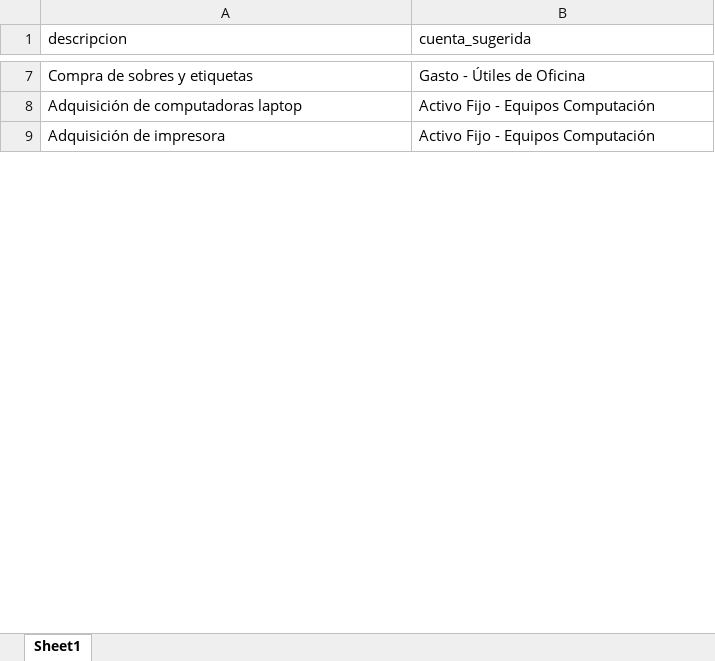
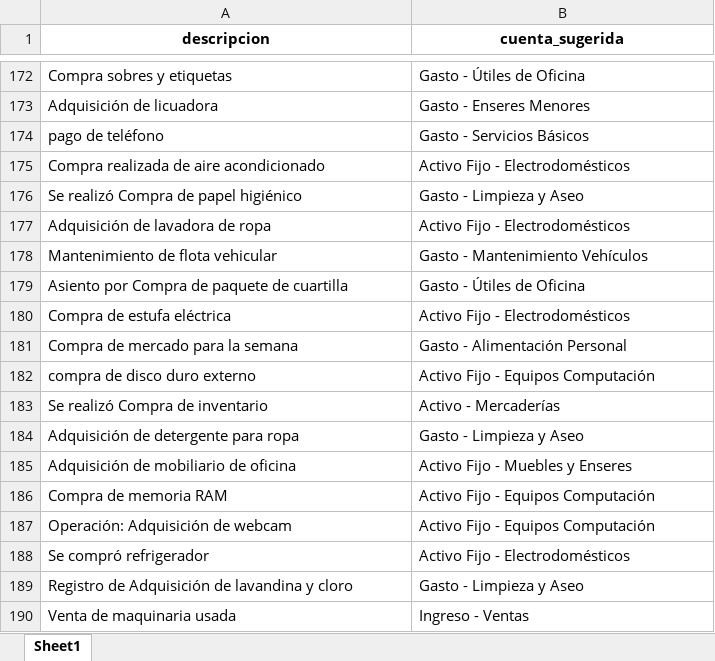
Before and after one commit to RafaelReyes0816/Calculadora-Contable-IA, an Excel workbook: dataset_entrenamiento.xlsx, sheet Sheet1, drawn as a sheet; only a part is shown, gaps mark what is left out; the shorter side is filled out with more unchanged rows; values as stored, in another font and other column widths than the file's, no borders; addresses are those after the commit; the diff covers the shown part only; the diff names each change by its address in the sheet, - before the commit and + after, or states it on an @@ line.

Commit message:
restricciones de confianza menor al 40% y se agregaron más datos al dataset

```diff
--- a/dataset_entrenamiento.xlsx (sheet Sheet1)
+++ b/dataset_entrenamiento.xlsx (sheet Sheet1)
@@ A1:B1 bold: off → on, alignment: left → center @@
-A172 (descripcion): Compra de sobres y etiquetas
+A172 (descripcion): Compra sobres y etiquetas
+row 173: Adquisición de licuadora | Gasto - Enseres Menores
+row 174: pago de teléfono | Gasto - Servicios Básicos
+row 175: Compra realizada de aire acondicionado | Activo Fijo - Electrodomésticos
+row 176: Se realizó Compra de papel higiénico | Gasto - Limpieza y Aseo
+row 177: Adquisición de lavadora de ropa | Activo Fijo - Electrodomésticos
@@ row 34 moved to row 178: Mantenimiento de flota vehicular @@
+row 179: Asiento por Compra de paquete de cuartilla | Gasto - Útiles de Oficina
+row 180: Compra de estufa eléctrica | Activo Fijo - Electrodomésticos
@@ row 92 moved to row 181: Compra de mercado para la semana @@
-A182 (descripcion): Adquisición de computadoras laptop
+A182 (descripcion): compra de disco duro externo
+row 183: Se realizó Compra de inventario | Activo - Mercaderías
+row 184: Adquisición de detergente para ropa | Gasto - Limpieza y Aseo
@@ row 23 moved to row 185: Adquisición de mobiliario de oficina @@
@@ row 86 moved to row 186: Compra de memoria RAM @@
+row 187: Operación: Adquisición de webcam | Activo Fijo - Equipos Computación
+row 188: Se compró refrigerador | Activo Fijo - Electrodomésticos
+row 189: Registro de Adquisición de lavandina y cloro | Gasto - Limpieza y Aseo
@@ row 53 moved to row 190: Venta de maquinaria usada @@
```
Also changed, not shown: 778 added rows, 16 removed rows, 64 moved rows and 22 edited cells elsewhere in this sheet, 1 other file.
